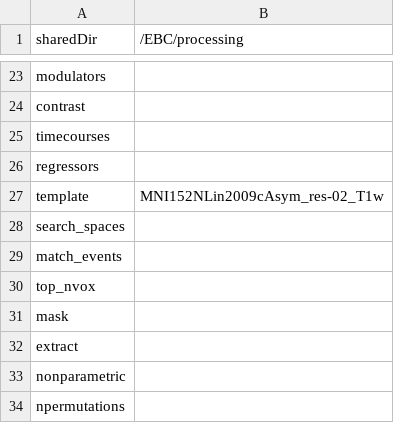
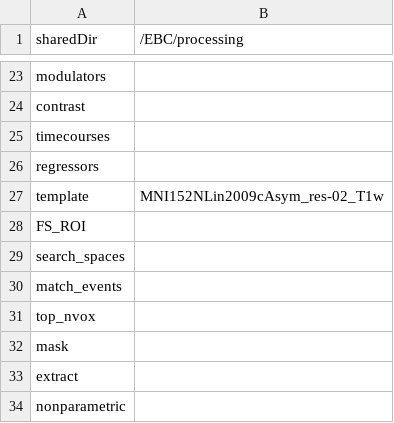
Before and after one commit to hrichardsonlab/fmri-analysis, a TSV file: files/config_files/config-study_template.tsv, drawn as a sheet; only a part is shown, gaps mark what is left out; the shorter side is filled out with more unchanged rows; the diff names each change by its address in the sheet, - before the commit and + after, or states it on an @@ line.

Commit message:
add freesurfer ROI option to config file

```diff
--- a/files/config_files/config-study_template.tsv
+++ b/files/config_files/config-study_template.tsv
+row 28: FS_ROI
```
